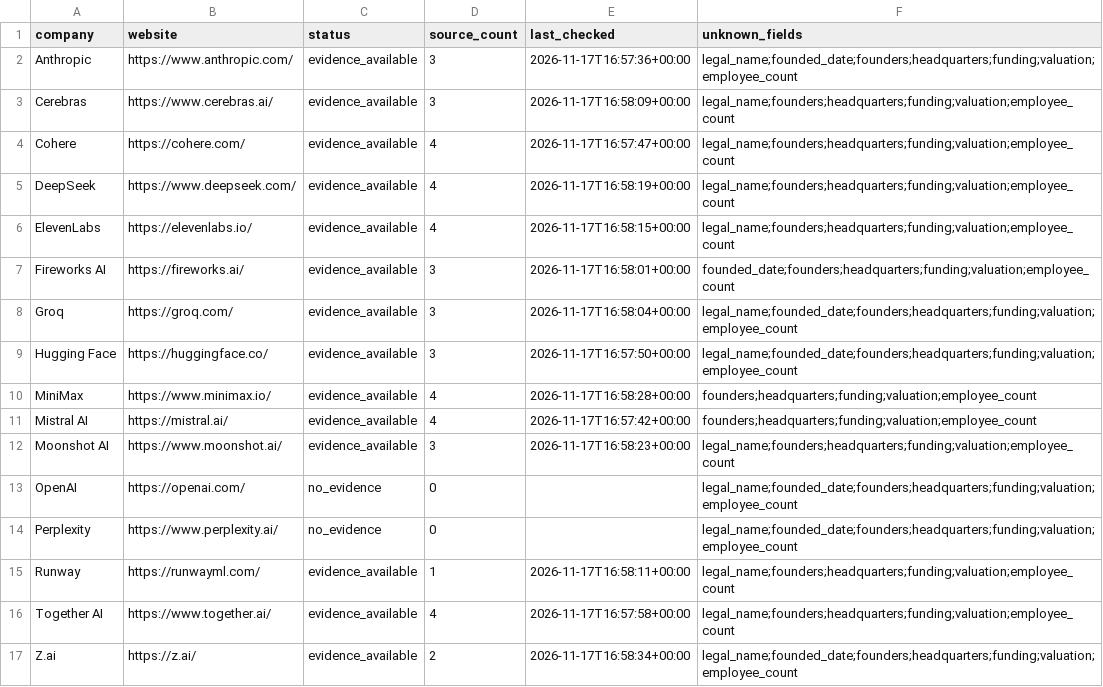
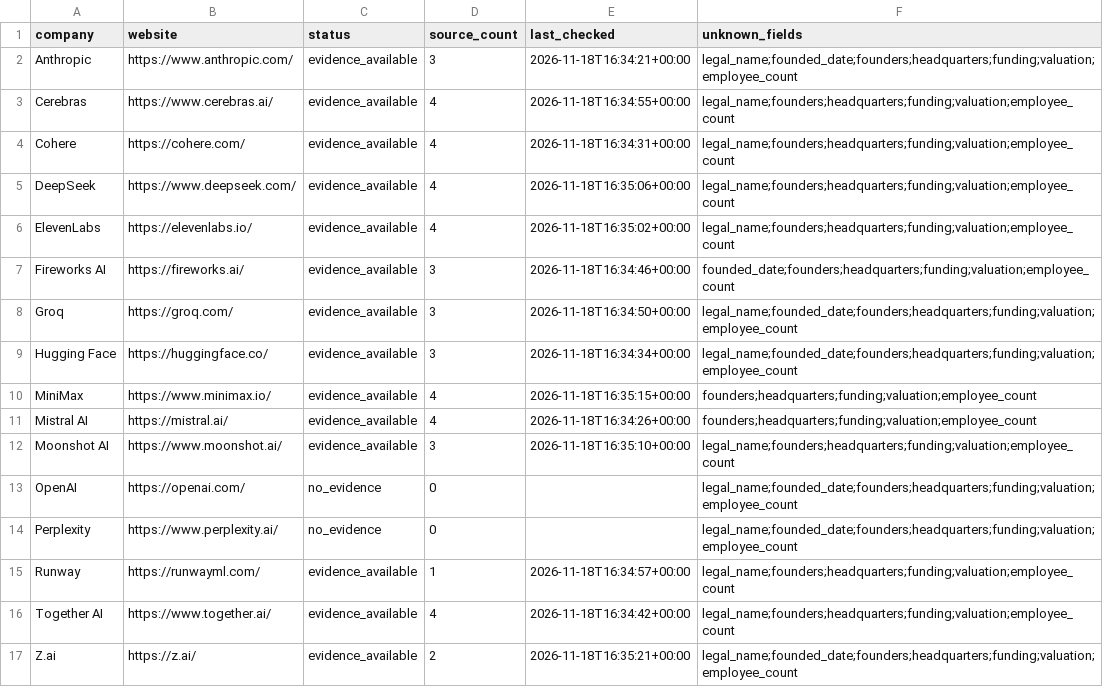
Before and after one commit to Chenxiao-Tian/Data_Collection, a CSV file: companies.csv, drawn as a sheet.

```diff
--- a/companies.csv
+++ b/companies.csv
@@ -1,17 +1,17 @@
 company,website,status,source_count,last_checked,unknown_fields
-Anthropic,https://www.anthropic.com/,evidence_available,3,2026-11-17T16:57:36+00:00,legal_name;founded_date;founders;headquarters;funding;valuation;employee_count
-Cerebras,https://www.cerebras.ai/,evidence_available,3,2026-11-17T16:58:09+00:00,legal_name;founders;headquarters;funding;valuation;employee_count
-Cohere,https://cohere.com/,evidence_available,4,2026-11-17T16:57:47+00:00,legal_name;founders;headquarters;funding;valuation;employee_count
-DeepSeek,https://www.deepseek.com/,evidence_available,4,2026-11-17T16:58:19+00:00,legal_name;founders;headquarters;funding;valuation;employee_count
-ElevenLabs,https://elevenlabs.io/,evidence_available,4,2026-11-17T16:58:15+00:00,legal_name;founders;headquarters;funding;valuation;employee_count
-Fireworks AI,https://fireworks.ai/,evidence_available,3,2026-11-17T16:58:01+00:00,founded_date;founders;headquarters;funding;valuation;employee_count
-Groq,https://groq.com/,evidence_available,3,2026-11-17T16:58:04+00:00,legal_name;founded_date;founders;headquarters;funding;valuation;employee_count
-Hugging Face,https://huggingface.co/,evidence_available,3,2026-11-17T16:57:50+00:00,legal_name;founded_date;founders;headquarters;funding;valuation;employee_count
-MiniMax,https://www.minimax.io/,evidence_available,4,2026-11-17T16:58:28+00:00,founders;headquarters;funding;valuation;employee_count
-Mistral AI,https://mistral.ai/,evidence_available,4,2026-11-17T16:57:42+00:00,founders;headquarters;funding;valuation;employee_count
-Moonshot AI,https://www.moonshot.ai/,evidence_available,3,2026-11-17T16:58:23+00:00,legal_name;founders;headquarters;funding;valuation;employee_count
+Anthropic,https://www.anthropic.com/,evidence_available,3,2026-11-18T16:34:21+00:00,legal_name;founded_date;founders;headquarters;funding;valuation;employee_count
+Cerebras,https://www.cerebras.ai/,evidence_available,4,2026-11-18T16:34:55+00:00,legal_name;founders;headquarters;funding;valuation;employee_count
+Cohere,https://cohere.com/,evidence_available,4,2026-11-18T16:34:31+00:00,legal_name;founders;headquarters;funding;valuation;employee_count
+DeepSeek,https://www.deepseek.com/,evidence_available,4,2026-11-18T16:35:06+00:00,legal_name;founders;headquarters;funding;valuation;employee_count
+ElevenLabs,https://elevenlabs.io/,evidence_available,4,2026-11-18T16:35:02+00:00,legal_name;founders;headquarters;funding;valuation;employee_count
+Fireworks AI,https://fireworks.ai/,evidence_available,3,2026-11-18T16:34:46+00:00,founded_date;founders;headquarters;funding;valuation;employee_count
+Groq,https://groq.com/,evidence_available,3,2026-11-18T16:34:50+00:00,legal_name;founded_date;founders;headquarters;funding;valuation;employee_count
+Hugging Face,https://huggingface.co/,evidence_available,3,2026-11-18T16:34:34+00:00,legal_name;founded_date;founders;headquarters;funding;valuation;employee_count
+MiniMax,https://www.minimax.io/,evidence_available,4,2026-11-18T16:35:15+00:00,founders;headquarters;funding;valuation;employee_count
+Mistral AI,https://mistral.ai/,evidence_available,4,2026-11-18T16:34:26+00:00,founders;headquarters;funding;valuation;employee_count
+Moonshot AI,https://www.moonshot.ai/,evidence_available,3,2026-11-18T16:35:10+00:00,legal_name;founders;headquarters;funding;valuation;employee_count
 OpenAI,https://openai.com/,no_evidence,0,,legal_name;founded_date;founders;headquarters;funding;valuation;employee_count
 Perplexity,https://www.perplexity.ai/,no_evidence,0,,legal_name;founded_date;founders;headquarters;funding;valuation;employee_count
-Runway,https://runwayml.com/,evidence_available,1,2026-11-17T16:58:11+00:00,legal_name;founders;headquarters;funding;valuation;employee_count
-Together AI,https://www.together.ai/,evidence_available,4,2026-11-17T16:57:58+00:00,legal_name;founders;headquarters;funding;valuation;employee_count
-Z.ai,https://z.ai/,evidence_available,2,2026-11-17T16:58:34+00:00,legal_name;founded_date;founders;headquarters;funding;valuation;employee_count
+Runway,https://runwayml.com/,evidence_available,1,2026-11-18T16:34:57+00:00,legal_name;founders;headquarters;funding;valuation;employee_count
+Together AI,https://www.together.ai/,evidence_available,4,2026-11-18T16:34:42+00:00,legal_name;founders;headquarters;funding;valuation;employee_count
+Z.ai,https://z.ai/,evidence_available,2,2026-11-18T16:35:21+00:00,legal_name;founded_date;founders;headquarters;funding;valuation;employee_count
```
Also changed, not shown: 3 other files.
